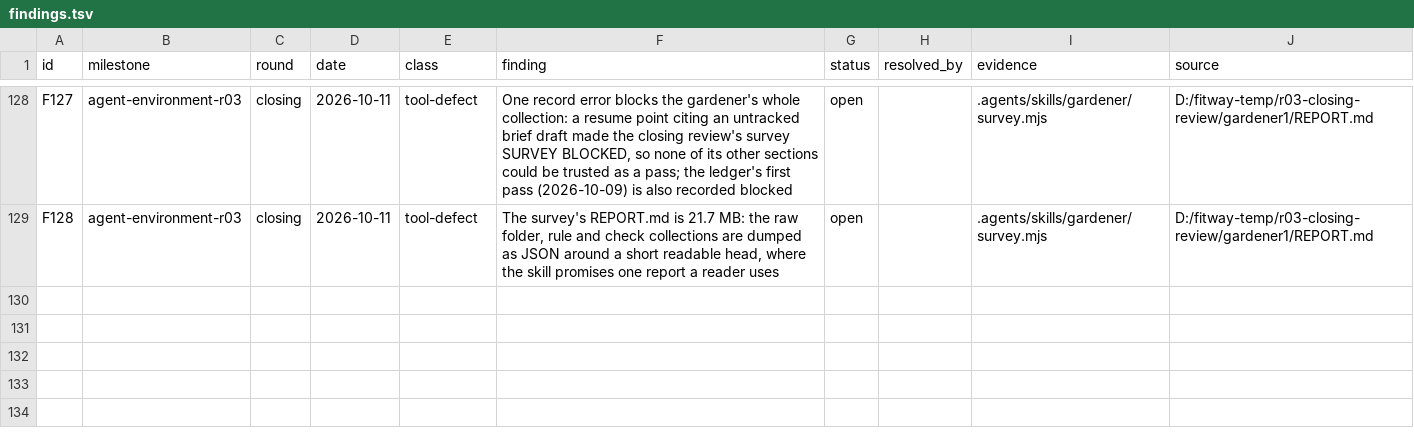
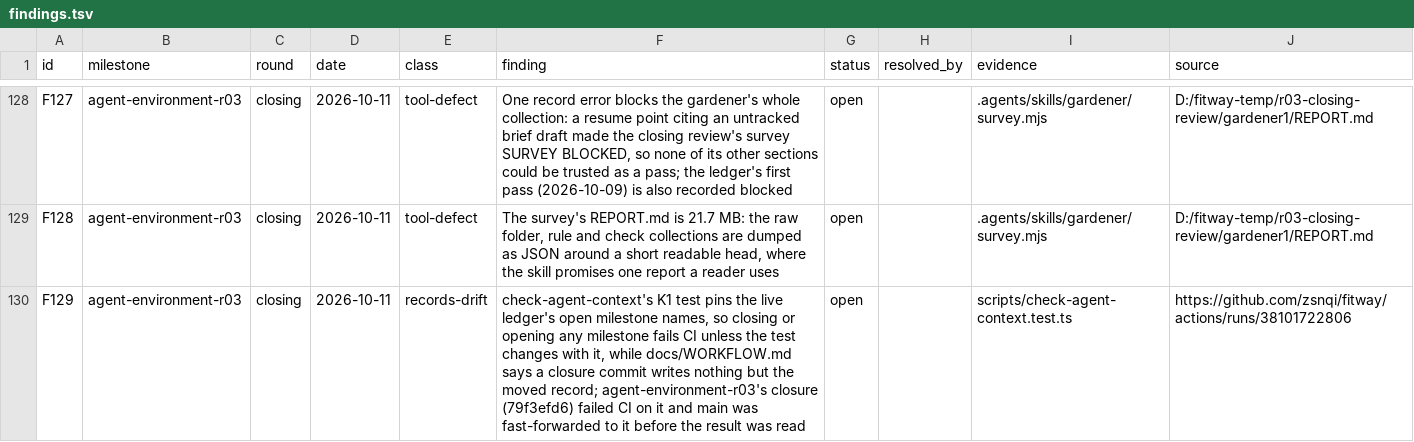
Before and after one commit to zsnqi/fitway, a TSV file: docs/phase-records/handoffs/agent-environment/findings.tsv, drawn as a sheet; only a part is shown, gaps mark what is left out; the diff names each change by its address in the sheet, - before the commit and + after, or states it on an @@ line.

```diff
--- a/docs/phase-records/handoffs/agent-environment/findings.tsv
+++ b/docs/phase-records/handoffs/agent-environment/findings.tsv
+row 130: F129 | agent-environment-r03 | closing | 2026-10-11 | records-drift | check-agent-context's K1 test pins the live ledger's open milestone names, so closing or opening any milestone fails CI unless the test changes with it, while docs/WORKFLOW.md says a closure commit writes nothing but the moved record; agent-environment-r03's closure (79f3efd6) failed CI on it and main was fast-forwarded to it before the result was read | open |  | scripts/check-agent-context.test.ts | https://github.com/zsnqi/fitway/actions/runs/38101722806
```
Also changed, not shown: 1 other file.
